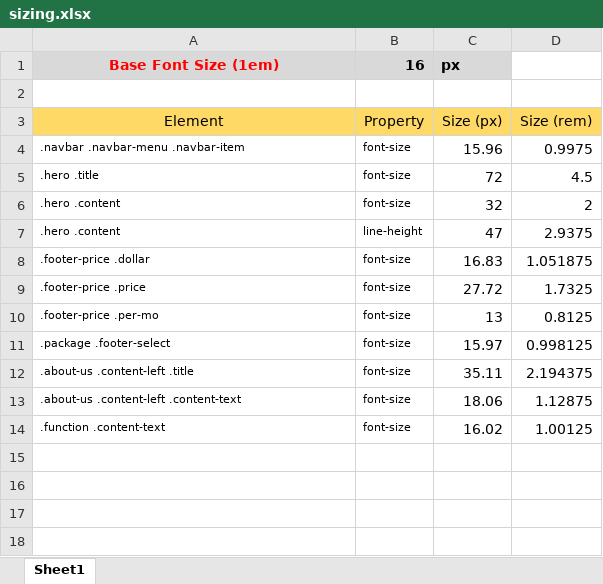
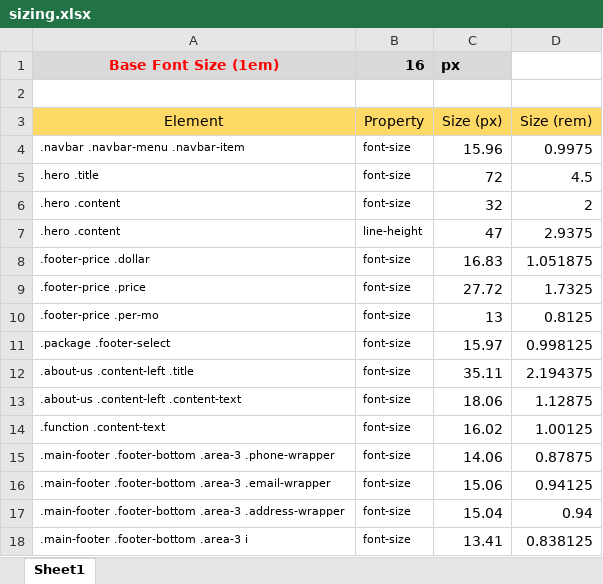
Before and after one commit to exanup/GhostHost-LFT, an Excel workbook: sizing.xlsx, sheet Sheet1, drawn as a sheet; values as stored, in another font and other column widths than the file's, no borders; the diff names each change by its address in the sheet, - before the commit and + after, or states it on an @@ line.

Commit message:
Finished 'Footer' section

```diff
--- a/sizing.xlsx (sheet Sheet1)
+++ b/sizing.xlsx (sheet Sheet1)
+row 15: .main-footer .footer-bottom .area-3 .phone-wrapper | font-size | 14.06 | 0.87875
+row 16: .main-footer .footer-bottom .area-3 .email-wrapper | font-size | 15.06 | 0.94125
+row 17: .main-footer .footer-bottom .area-3 .address-wrapper | font-size | 15.04 | 0.94
+row 18: .main-footer .footer-bottom .area-3 i | font-size | 13.41 | 0.838125
```
Also changed, not shown: 4 other files.
